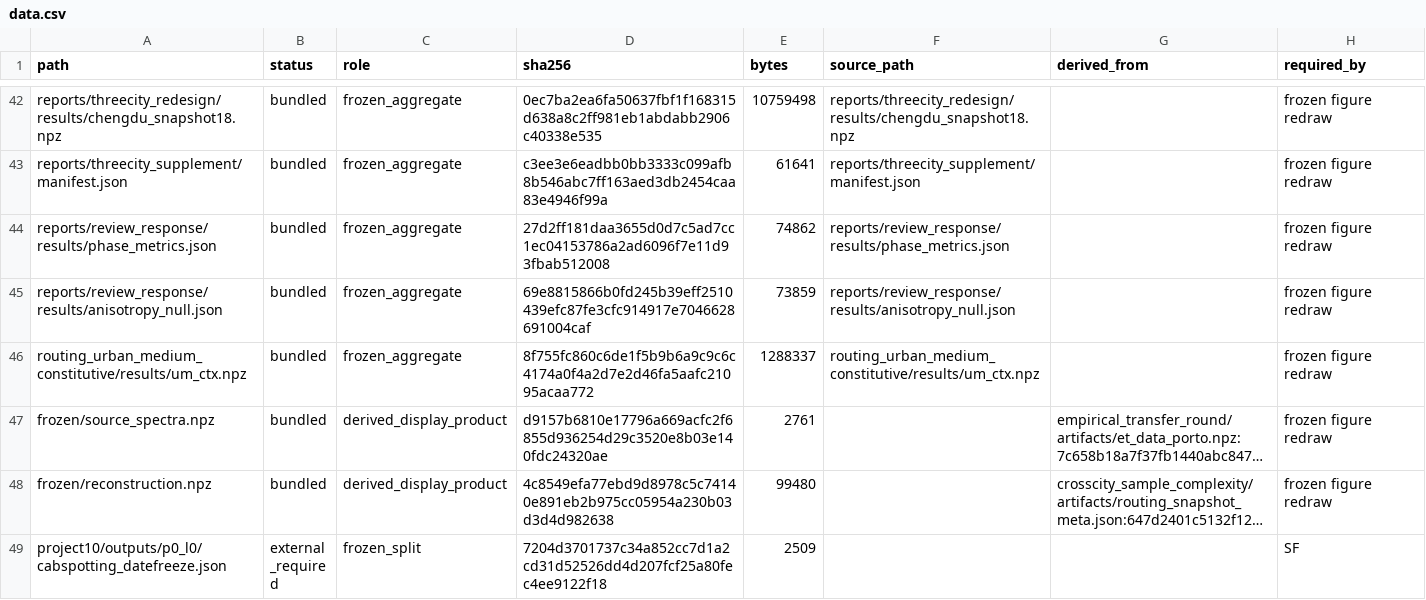
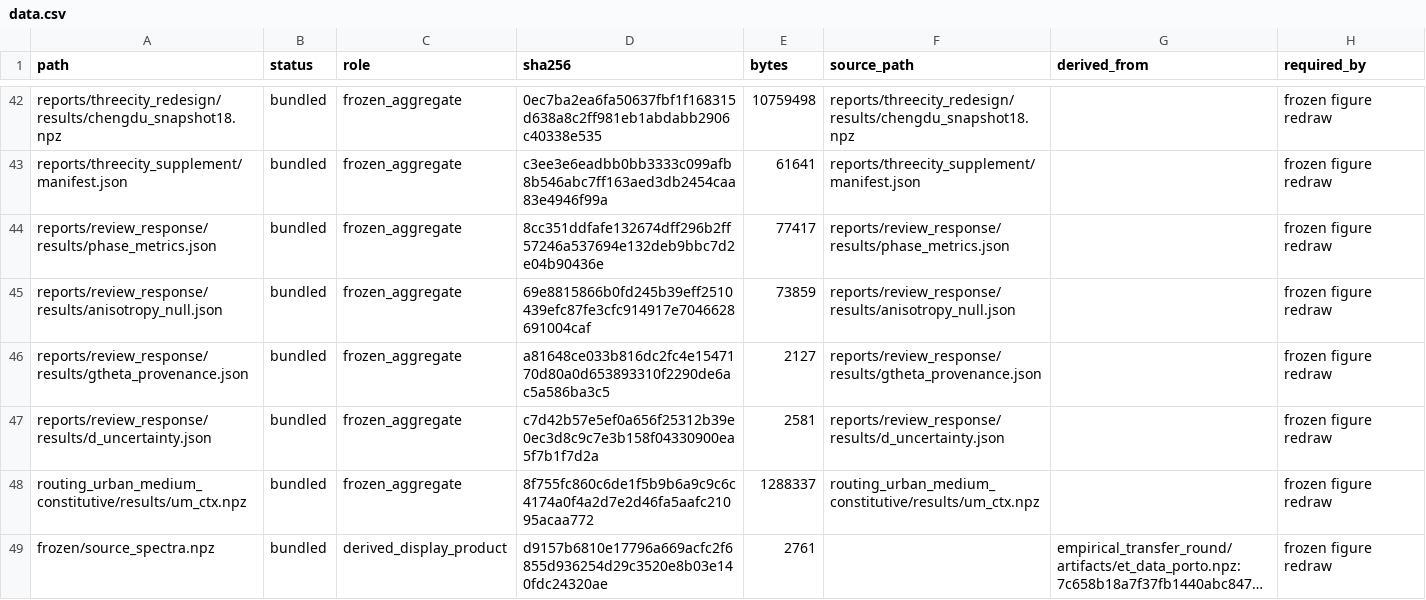
Before and after one commit to Wangwangw233/paper-urbanflow, a CSV file: manifest/data.csv, drawn as a sheet; only a part is shown, gaps mark what is left out; the shorter side is filled out with more unchanged rows; long unchanged cells end in ….

```diff
--- a/manifest/data.csv
+++ b/manifest/data.csv
@@ -43,4 +43,6 @@ reports/threecity_redesign/results/chengdu_snapshot18.npz,bundled,frozen_aggrega
 reports/threecity_supplement/manifest.json,bundled,frozen_aggregate,c3ee3e6eadbb0bb3333c099afb8b546abc7ff163aed3db2454caa83e4946f99a,61641,reports/threecity_supplement/manifest.json,,frozen figure redraw
-reports/review_response/results/phase_metrics.json,bundled,frozen_aggregate,27d2ff181daa3655d0d7c5ad7cc1ec04153786a2ad6096f7e11d93fbab512008,74862,reports/review_response/results/phase_metrics.json,,frozen figure redraw
+reports/review_response/results/phase_metrics.json,bundled,frozen_aggregate,8cc351ddfafe132674dff296b2ff57246a537694e132deb9bbc7d2e04b90436e,77417,reports/review_response/results/phase_metrics.json,,frozen figure redraw
 reports/review_response/results/anisotropy_null.json,bundled,frozen_aggregate,69e8815866b0fd245b39eff2510439efc87fe3cfc914917e7046628691004caf,73859,reports/review_response/results/anisotropy_null.json,,frozen figure redraw
+reports/review_response/results/gtheta_provenance.json,bundled,frozen_aggregate,a81648ce033b816dc2fc4e1547170d80a0d653893310f2290de6ac5a586ba3c5,2127,reports/review_response/results/gtheta_provenance.json,,frozen figure redraw
+reports/review_response/results/d_uncertainty.json,bundled,frozen_aggregate,c7d42b57e5ef0a656f25312b39e0ec3d8c9c7e3b158f04330900ea5f7b1f7d2a,2581,reports/review_response/results/d_uncertainty.json,,frozen figure redraw
 routing_urban_medium_constitutive/results/um_ctx.npz,bundled,frozen_aggregate,8f755fc860c6de1f5b9b6a9c9c6c4174a0f4a2d7e2d46fa5aafc21095acaa772,1288337,routing_urban_medium_constitutive/results/um_ctx.npz,,frozen figure redraw
```
Also changed, not shown: benchmark/domain_rankmatched_pairwise.csv, benchmark/domain_rankmatched_results.csv, 33 other files.
